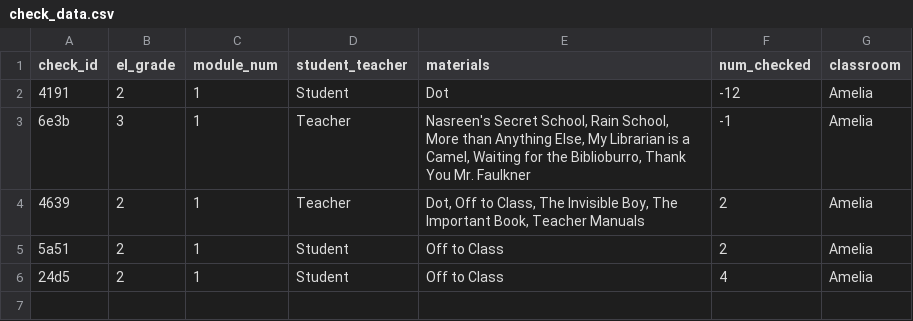
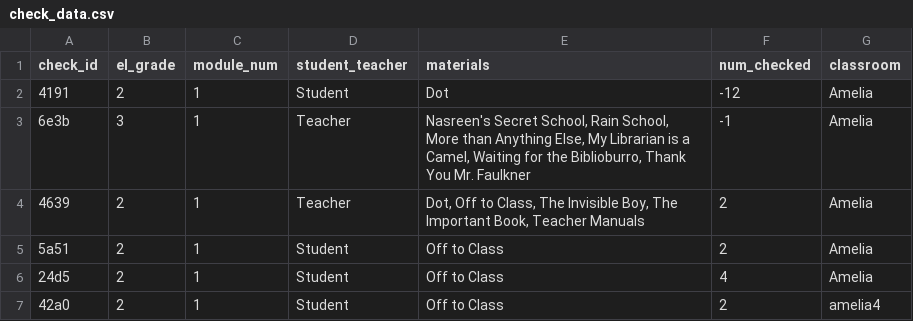
Before and after one commit to amspell04/Perry-sPagesSQL, a CSV file: check_data.csv, drawn as a sheet; the diff names each change by its address in the sheet, - before the commit and + after, or states it on an @@ line.

Commit message:
fixed bug of checkout list populating

```diff
--- a/check_data.csv
+++ b/check_data.csv
+row 7: 42a0 | 2 | 1 | Student | Off to Class | 2 | amelia4
```
Also changed, not shown: book_data.csv, 1 other file.
